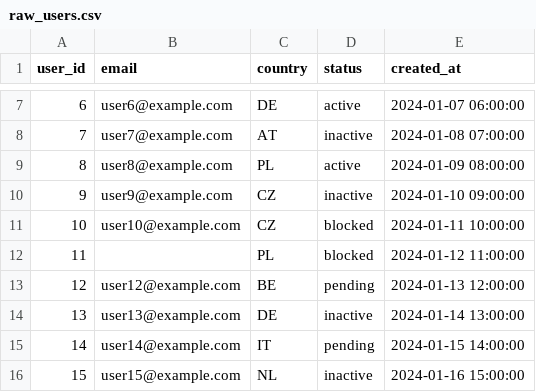
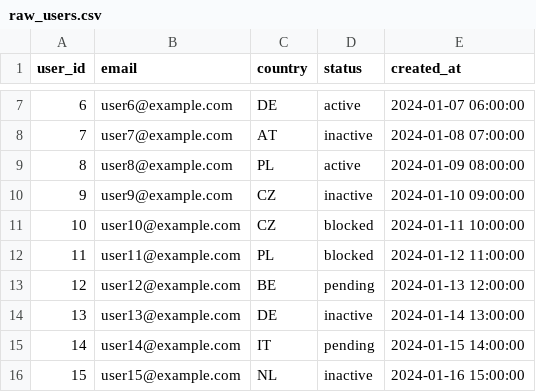
Before and after one commit to Ektov/elementary-test-ektov, a CSV file: dbt_demo/seeds/raw_users.csv, drawn as a sheet; only a part is shown, gaps mark what is left out.

Commit message:
Add demo showcase with intentional DQ issues, tests, and source freshness configurations
- Added `demo_showcase` models for testing failures (`int_payments_broken`, `stg_payments`, `stg_shipments`) and unit test skips (`mart_demo_unit_fail`).
- Enhanced `sources.yml` with detailed freshness rules and intentional test fails on `payments.raw_payments` and `ops.raw_shipments`.
- Extended seed generator for `payments` and `shipments` with stale/warn/fail data to demonstrate source and model test results.
- Updated `README.md` with showcase details, test status matrix, and step-by-step instructions for `dbt build` and `Elementary` CLI integration.
- Added a separate `elementary` profile to `profiles.yml` for CLI compatibility.

```diff
--- a/dbt_demo/seeds/raw_users.csv
+++ b/dbt_demo/seeds/raw_users.csv
@@ -11,3 +11,3 @@ user_id,email,country,status,created_at
 10,user10@example.com,CZ,blocked,2024-01-11 10:00:00
-11,"",PL,blocked,2024-01-12 11:00:00
+11,user11@example.com,PL,blocked,2024-01-12 11:00:00
 12,user12@example.com,BE,pending,2024-01-13 12:00:00
```
Also changed, not shown: 10 other files.
